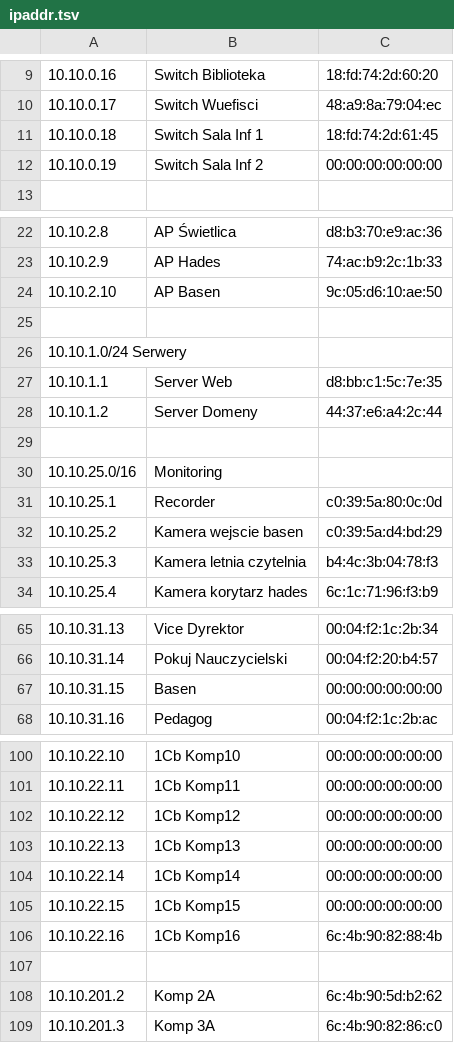
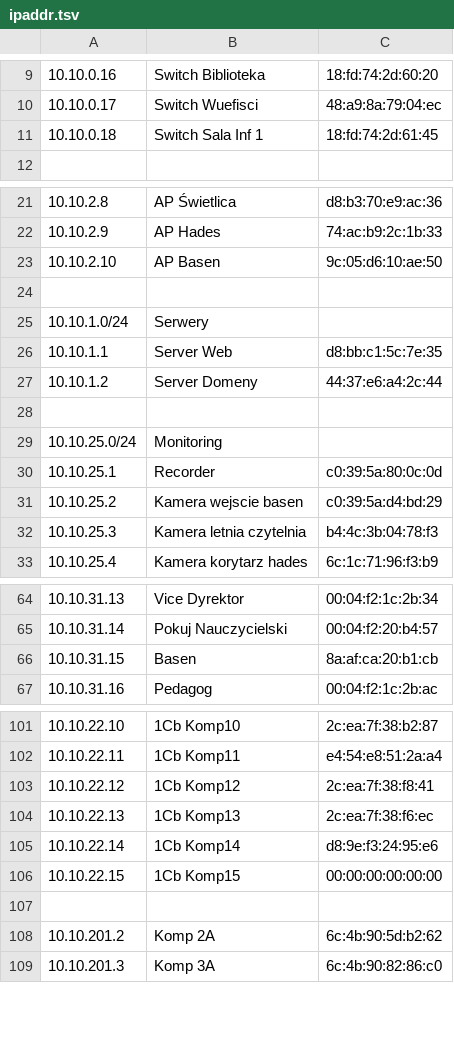
Before and after one commit to 2lotraugutt/kartografia, a TSV file: ipaddr.tsv, drawn as a sheet; only a part is shown, gaps mark what is left out; the diff covers the shown part only.

```diff
--- a/ipaddr.tsv
+++ b/ipaddr.tsv
@@ -11,3 +11,2 @@
 10.10.0.18	Switch Sala Inf 1	18:fd:74:2d:61:45
-10.10.0.19	Switch Sala Inf 2	00:00:00:00:00:00
 
@@ -25,3 +24,3 @@
 
-10.10.1.0/24 Serwery
+10.10.1.0/24	Serwery
 10.10.1.1	Server Web	d8:bb:c1:5c:7e:35
@@ -29,3 +28,3 @@
 
-10.10.25.0/16	Monitoring
+10.10.25.0/24	Monitoring
 10.10.25.1	Recorder	c0:39:5a:80:0c:0d
@@ -66,3 +65,3 @@
 10.10.31.14	Pokuj Nauczycielski	00:04:f2:20:b4:57
-10.10.31.15	Basen	00:00:00:00:00:00
+10.10.31.15	Basen	8a:af:ca:20:b1:cb
 10.10.31.16	Pedagog	00:04:f2:1c:2b:ac
@@ -100,8 +101,7 @@
-10.10.22.10	1Cb Komp10	00:00:00:00:00:00
-10.10.22.11	1Cb Komp11	00:00:00:00:00:00
-10.10.22.12	1Cb Komp12	00:00:00:00:00:00
-10.10.22.13	1Cb Komp13	00:00:00:00:00:00
-10.10.22.14	1Cb Komp14	00:00:00:00:00:00
+10.10.22.10	1Cb Komp10	2c:ea:7f:38:b2:87
+10.10.22.11	1Cb Komp11	e4:54:e8:51:2a:a4
+10.10.22.12	1Cb Komp12	2c:ea:7f:38:f8:41
+10.10.22.13	1Cb Komp13	2c:ea:7f:38:f6:ec
+10.10.22.14	1Cb Komp14	d8:9e:f3:24:95:e6
 10.10.22.15	1Cb Komp15	00:00:00:00:00:00
-10.10.22.16	1Cb Komp16	6c:4b:90:82:88:4b
 
```
Also changed, not shown: 3 added rows, 1 removed row and 14 edited cells elsewhere in this file, mapa.tsv, 6 other files.
